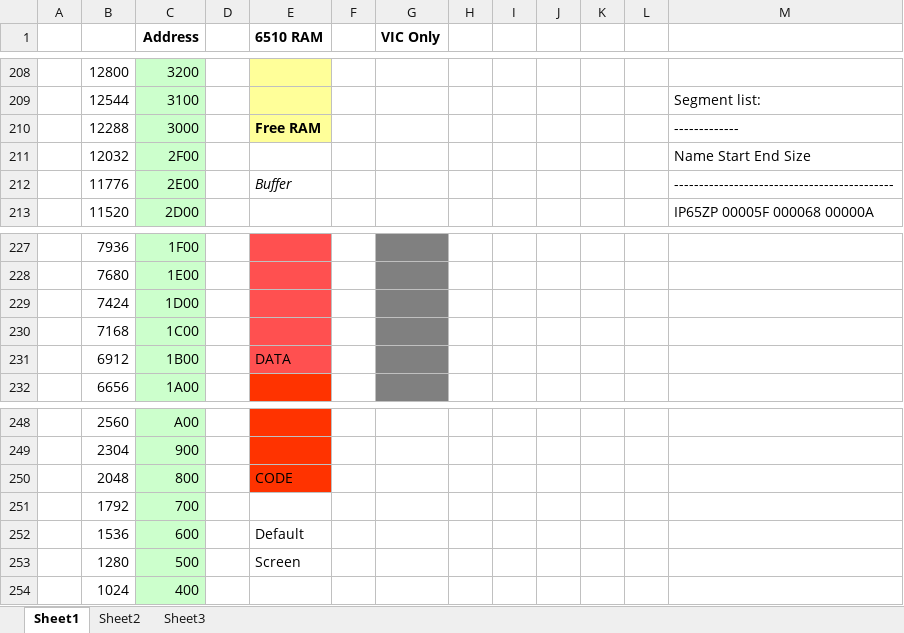
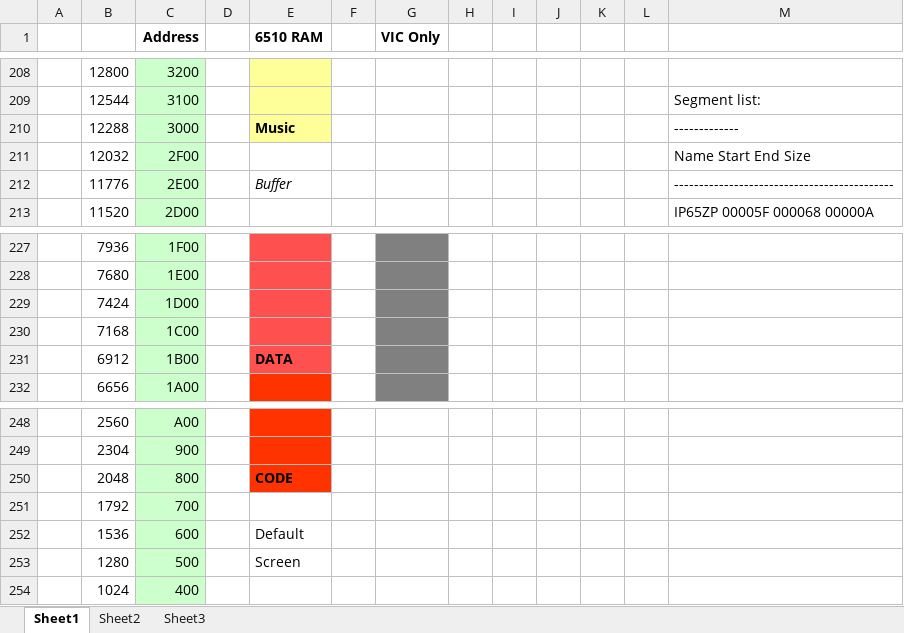
Before and after one commit to LeifBloomquist/Vortex, an Excel workbook: Docs/Vortex Memory Map.xlsx, sheet Sheet1, drawn as a sheet; only a part is shown, gaps mark what is left out; values as stored, in another font and other column widths than the file's, no borders; the diff names each change by its address in the sheet, - before the commit and + after, or states it on an @@ line.

Commit message:
New Sprites and Music

```diff
--- a/Docs/Vortex Memory Map.xlsx (sheet Sheet1)
+++ b/Docs/Vortex Memory Map.xlsx (sheet Sheet1)
-E210 (6510 RAM): Free RAM
+E210 (6510 RAM): Music
-E231 bold: off
+E231 bold: on
-E250 bold: off
+E250 bold: on
```
Also changed, not shown: 9 other files.
